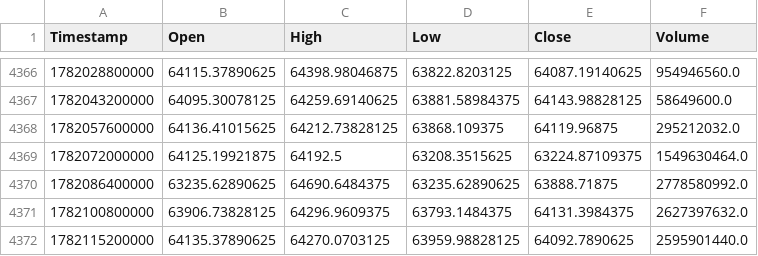
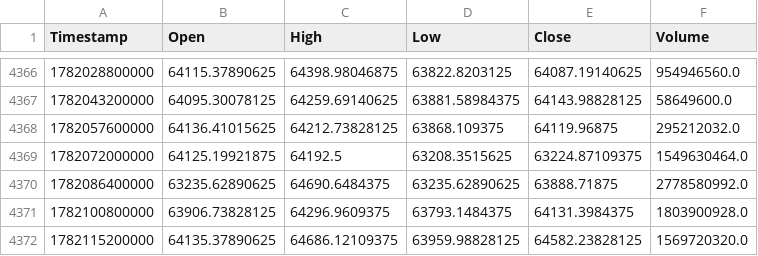
Before and after one commit to KamranPA/Trading-bot-roor, a CSV file: data/4h/BTC_USDT_history.csv, drawn as a sheet; only a part is shown, gaps mark what is left out.

```diff
--- a/data/4h/BTC_USDT_history.csv
+++ b/data/4h/BTC_USDT_history.csv
@@ -4370,3 +4370,3 @@ Timestamp,Open,High,Low,Close,Volume
 1782086400000,63235.62890625,64690.6484375,63235.62890625,63888.71875,2778580992.0
-1782100800000,63906.73828125,64296.9609375,63793.1484375,64131.3984375,2627397632.0
-1782115200000,64135.37890625,64270.0703125,63959.98828125,64092.7890625,2595901440.0
+1782100800000,63906.73828125,64296.9609375,63793.1484375,64131.3984375,1803900928.0
+1782115200000,64135.37890625,64686.12109375,63959.98828125,64582.23828125,1569720320.0
```
Also changed, not shown: data/4h/AVAX_USDT_history.csv, data/4h/ETH_USDT_history.csv, 11 other files.
